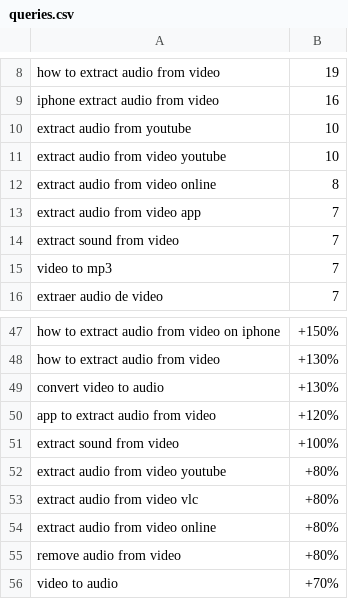
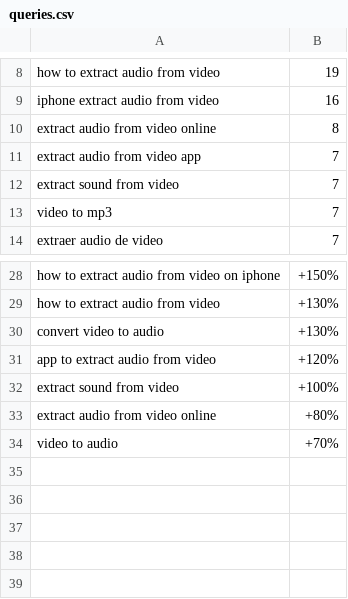
Before and after one commit to c-basso/extractaudioapp, a CSV file: queries.csv, drawn as a sheet; only a part is shown, gaps mark what is left out; the diff covers the shown part only.

```diff
--- a/queries.csv
+++ b/queries.csv
@@ -9,4 +9,2 @@ how to extract audio from video,19
 iphone extract audio from video,16
-extract audio from youtube,10
-extract audio from video youtube,10
 extract audio from video online,8
@@ -51,6 +32,3 @@ app to extract audio from video,+120%
 extract sound from video,+100%
-extract audio from video youtube,+80%
-extract audio from video vlc,+80%
 extract audio from video online,+80%
-remove audio from video,+80%
 video to audio,+70%
```
Also changed, not shown: 17 removed rows elsewhere in this file, 14 other files.
